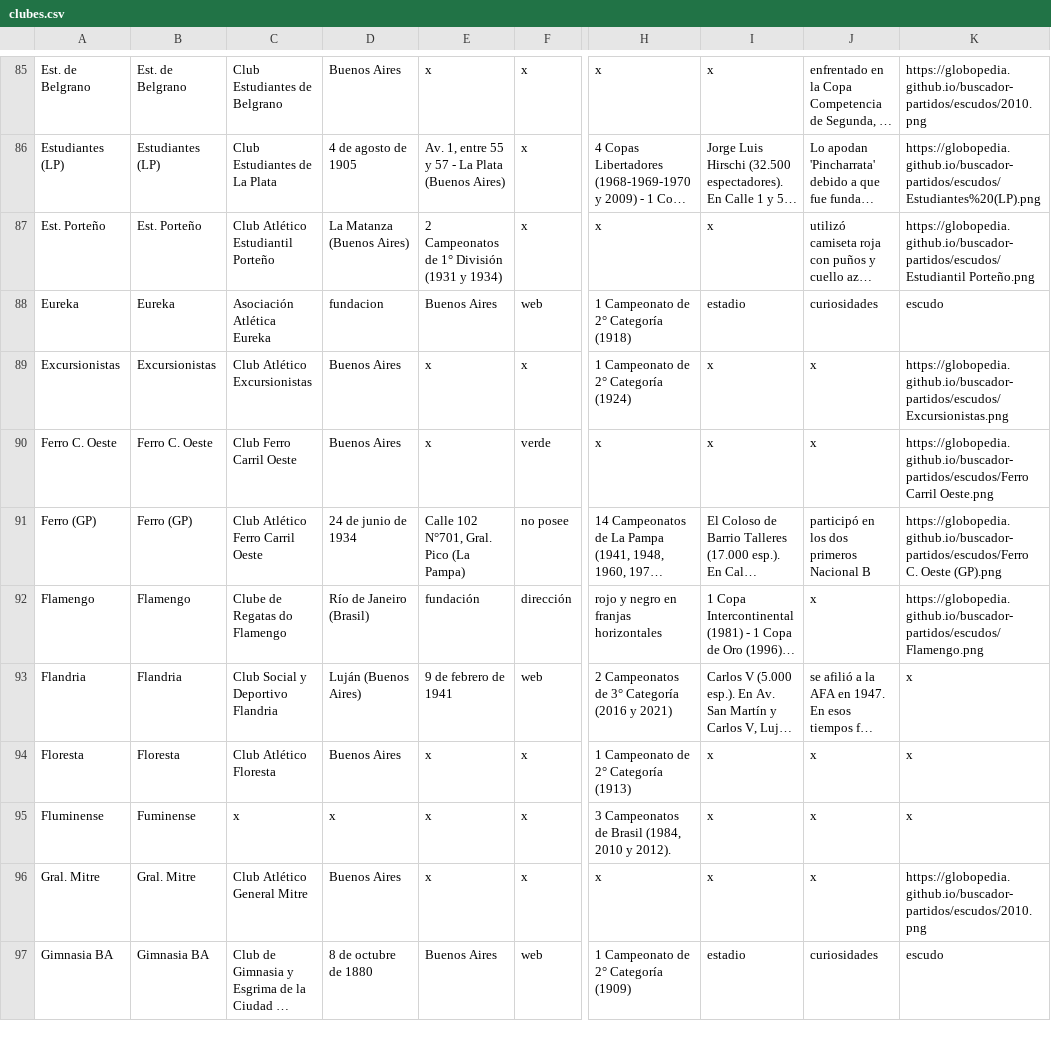
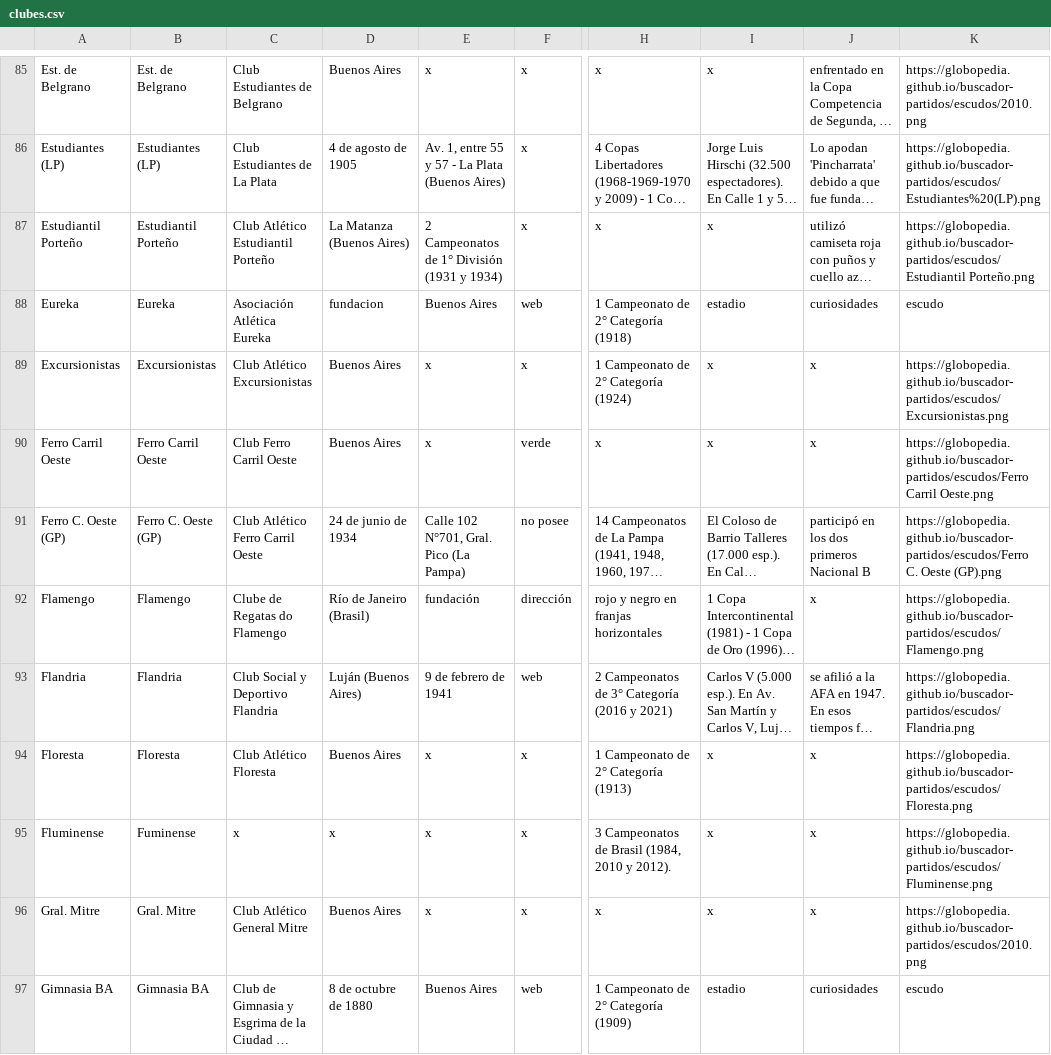
Before and after one commit to globopedia/Lubs, a CSV file: clubes.csv, drawn as a sheet; only a part is shown, gaps mark what is left out; long unchanged cells end in …; the diff names each change by its address in the sheet, - before the commit and + after, or states it on an @@ line.

Commit message:
Update clubes.csv

```diff
--- a/clubes.csv
+++ b/clubes.csv
-A87: Est. Porteño
+A87: Estudiantil Porteño
-B87: Est. Porteño
+B87: Estudiantil Porteño
-A90: Ferro C. Oeste
+A90: Ferro Carril Oeste
-B90: Ferro C. Oeste
+B90: Ferro Carril Oeste
-A91: Ferro (GP)
+A91: Ferro C. Oeste (GP)
-B91: Ferro (GP)
+B91: Ferro C. Oeste (GP)
-K93: x
+K93: https://globopedia.github.io/buscador-partidos/escudos/Flandria.png
-K94: x
+K94: https://globopedia.github.io/buscador-partidos/escudos/Floresta.png
-K95: x
+K95: https://globopedia.github.io/buscador-partidos/escudos/Fluminense.png
```
